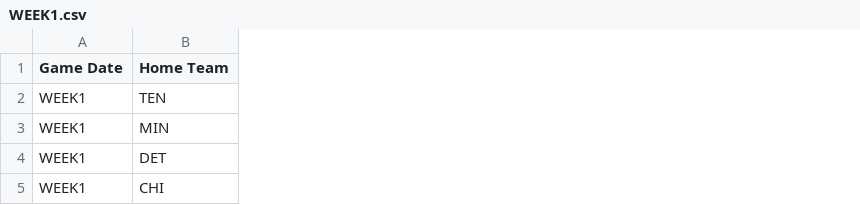
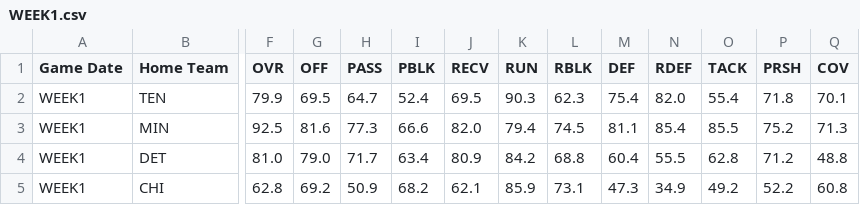
Before and after one commit to ald1897/Panda-Picks, a CSV file: Panda Picks/Data/Picks/WEEK1.csv, drawn as a sheet; only a part is shown, gaps mark what is left out; the diff covers the shown part only; the diff names each change by its address in the sheet, - before the commit and + after, or states it on an @@ line.

```diff
--- a/Panda Picks/Data/Picks/WEEK1.csv
+++ b/Panda Picks/Data/Picks/WEEK1.csv
+column F (OVR), rows 2-5: 79.9 | 92.5 | 81.0 | 62.8
+column G (OFF), rows 2-5: 69.5 | 81.6 | 79.0 | 69.2
+column H (PASS), rows 2-5: 64.7 | 77.3 | 71.7 | 50.9
+column I (PBLK), rows 2-5: 52.4 | 66.6 | 63.4 | 68.2
+column J (RECV), rows 2-5: 69.5 | 82.0 | 80.9 | 62.1
+column K (RUN), rows 2-5: 90.3 | 79.4 | 84.2 | 85.9
+column L (RBLK), rows 2-5: 62.3 | 74.5 | 68.8 | 73.1
+column M (DEF), rows 2-5: 75.4 | 81.1 | 60.4 | 47.3
+column N (RDEF), rows 2-5: 82.0 | 85.4 | 55.5 | 34.9
+column O (TACK), rows 2-5: 55.4 | 85.5 | 62.8 | 49.2
+column P (PRSH), rows 2-5: 71.8 | 75.2 | 71.2 | 52.2
+column Q (COV), rows 2-5: 70.1 | 71.3 | 48.8 | 60.8
```
Also changed, not shown: 12 added columns elsewhere in this file, Panda Picks/Data/Picks/WEEK10.csv, Panda Picks/Data/Picks/WEEK12.csv, 56 other files.
